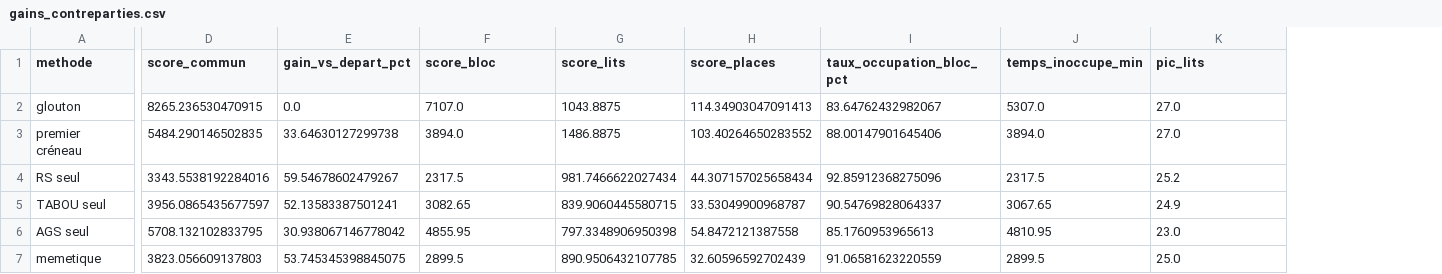
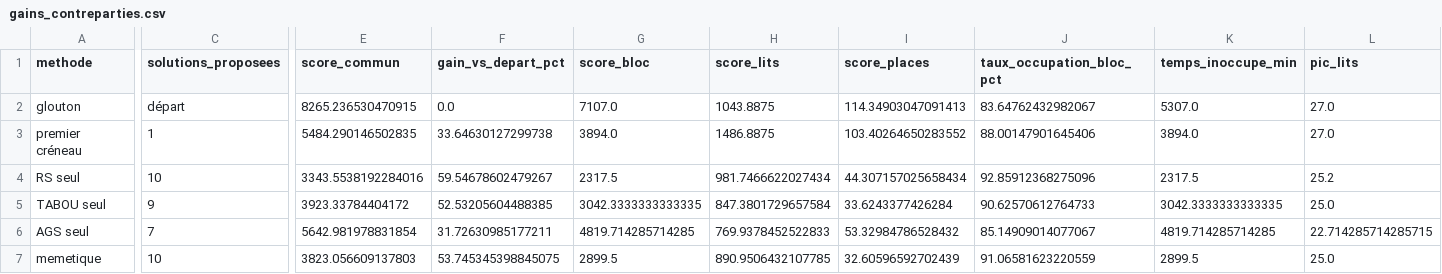
Before and after one commit to Candyavec1y/ias-orchestre, a CSV file: resultats_rapport/gains_contreparties.csv, drawn as a sheet; only a part is shown, gaps mark what is left out; addresses are those after the commit; the diff covers the shown part only; the diff names each change by its address in the sheet, - before the commit and + after, or states it on an @@ line.

```diff
--- a/resultats_rapport/gains_contreparties.csv
+++ b/resultats_rapport/gains_contreparties.csv
+column C (solutions_proposees), rows 2-7: départ | 1 | 10 | 9 | 7 | 10
-E5 (score_commun): 3956.0865435677597
+E5 (score_commun): 3923.33784404172
-F5 (gain_vs_depart_pct): 52.13583387501241
+F5 (gain_vs_depart_pct): 52.53205604488385
-G5 (score_bloc): 3082.65
+G5 (score_bloc): 3042.3333333333335
-H5 (score_lits): 839.9060445580715
+H5 (score_lits): 847.3801729657584
-I5 (score_places): 33.53049900968787
+I5 (score_places): 33.6243377426284
-J5 (taux_occupation_bloc_pct): 90.54769828064337
+J5 (taux_occupation_bloc_pct): 90.62570612764733
-K5 (temps_inoccupe_min): 3067.65
+K5 (temps_inoccupe_min): 3042.3333333333335
-L5 (pic_lits): 24.9
+L5 (pic_lits): 25.0
-E6 (score_commun): 5708.132102833795
+E6 (score_commun): 5642.981978831854
-F6 (gain_vs_depart_pct): 30.938067146778042
+F6 (gain_vs_depart_pct): 31.72630985177211
-G6 (score_bloc): 4855.95
+G6 (score_bloc): 4819.714285714285
-H6 (score_lits): 797.3348906950398
+H6 (score_lits): 769.9378452522833
-I6 (score_places): 54.8472121387558
+I6 (score_places): 53.32984786528432
-J6 (taux_occupation_bloc_pct): 85.1760953965613
+J6 (taux_occupation_bloc_pct): 85.14909014077067
-K6 (temps_inoccupe_min): 4810.95
+K6 (temps_inoccupe_min): 4819.714285714285
-L6 (pic_lits): 23.0
+L6 (pic_lits): 22.714285714285715
```
Also changed, not shown: 39 edited cells elsewhere in this file, resultats_rapport/donnees_agregees/n2_tests_confirmatoires.csv, resultats_rapport/n1_resume.csv, 36 other files.
